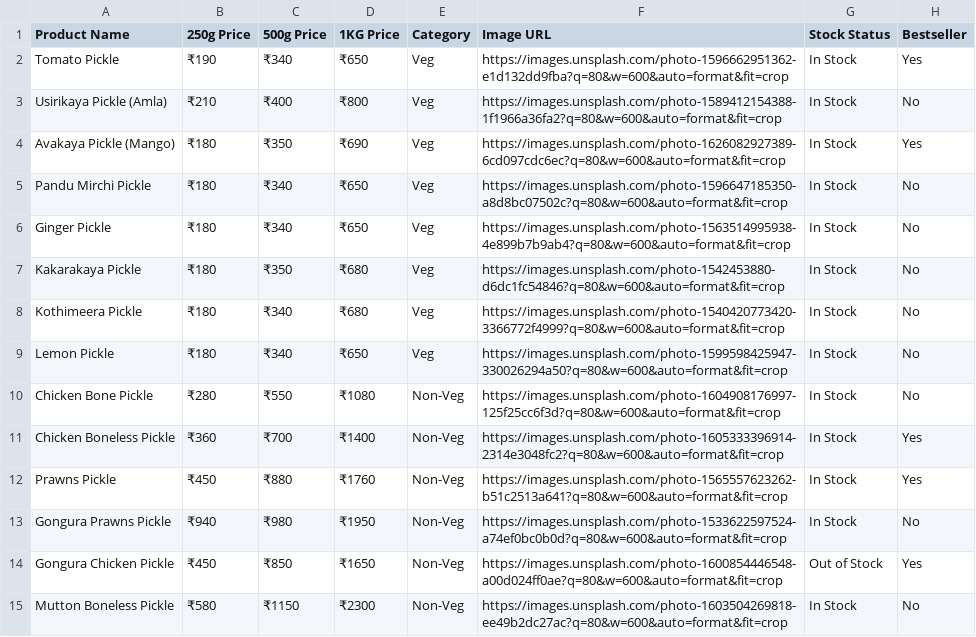
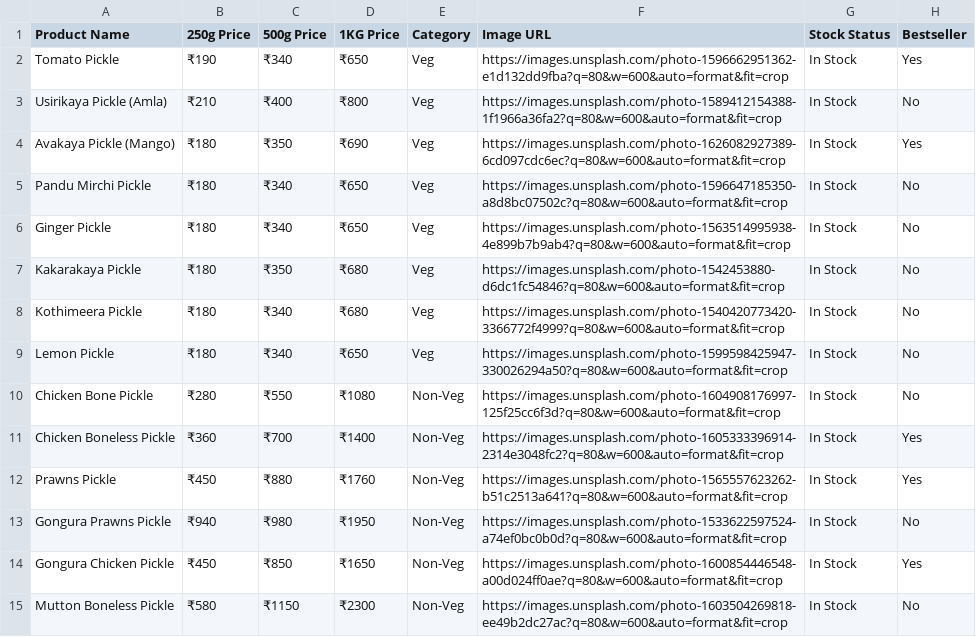
Before and after one commit to syamsundar1407/dev-gkpickles, a CSV file: menu.csv, drawn as a sheet.

```diff
--- a/menu.csv
+++ b/menu.csv
@@ -13,3 +13,3 @@ Prawns Pickle,₹450,₹880,₹1760,Non-Veg,https://images.unsplash.com/photo-15
 Gongura Prawns Pickle,₹940,₹980,₹1950,Non-Veg,https://images.unsplash.com/photo-1533622597524-a74ef0bc0b0d?q=80&w=600&auto=format&fit=crop,In Stock,No
-Gongura Chicken Pickle,₹450,₹850,₹1650,Non-Veg,https://images.unsplash.com/photo-1600854446548-a00d024ff0ae?q=80&w=600&auto=format&fit=crop,Out of Stock,Yes
+Gongura Chicken Pickle,₹450,₹850,₹1650,Non-Veg,https://images.unsplash.com/photo-1600854446548-a00d024ff0ae?q=80&w=600&auto=format&fit=crop,In Stock,Yes
 Mutton Boneless Pickle,₹580,₹1150,₹2300,Non-Veg,https://images.unsplash.com/photo-1603504269818-ee49b2dc27ac?q=80&w=600&auto=format&fit=crop,In Stock,No
```
Also changed, not shown: 3 other files.
